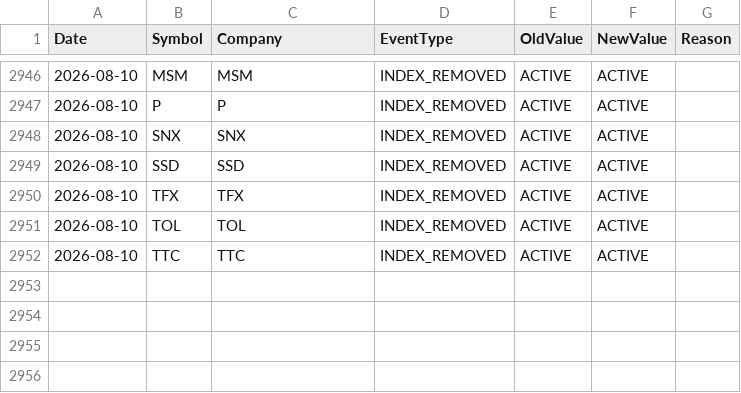
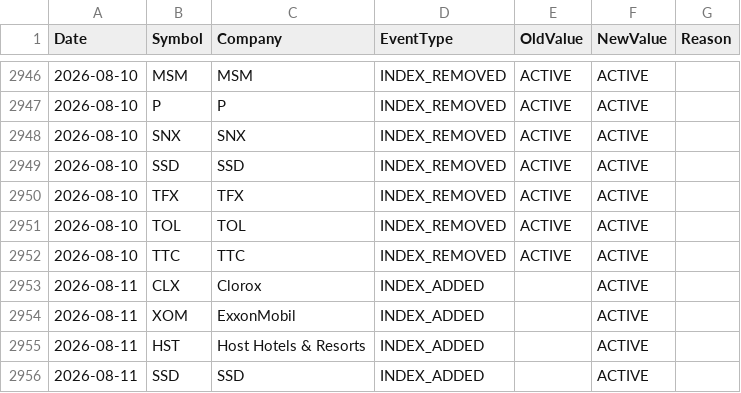
Before and after one commit to ohassen/Halal-BDS-SP500, a CSV file: reports/event_log.csv, drawn as a sheet; only a part is shown, gaps mark what is left out; the diff names each change by its address in the sheet, - before the commit and + after, or states it on an @@ line.

```diff
--- a/reports/event_log.csv
+++ b/reports/event_log.csv
+row 2953: 2026-08-11 | CLX | Clorox | INDEX_ADDED |  | ACTIVE
+row 2954: 2026-08-11 | XOM | ExxonMobil | INDEX_ADDED |  | ACTIVE
+row 2955: 2026-08-11 | HST | Host Hotels & Resorts | INDEX_ADDED |  | ACTIVE
+row 2956: 2026-08-11 | SSD | SSD | INDEX_ADDED |  | ACTIVE
```
Also changed, not shown: 3 other files.
